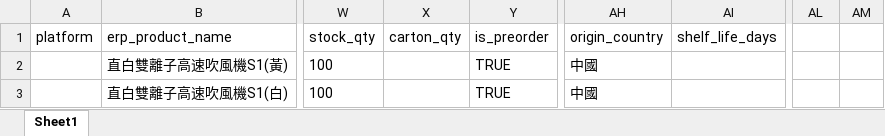
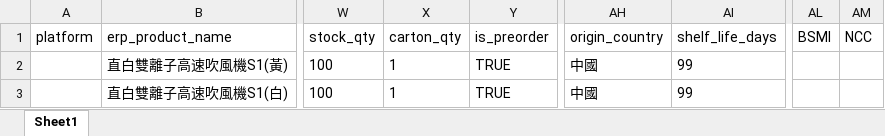
Before and after one commit to ggyy0822/google_sheet, an Excel workbook: data/key對照表.xlsx, sheet Sheet1, drawn as a sheet; only a part is shown, gaps mark what is left out; values as stored, in another font and other column widths than the file's, no borders; the diff names each change by its address in the sheet, - before the commit and + after, or states it on an @@ line.

```diff
--- a/data/key對照表.xlsx (sheet Sheet1)
+++ b/data/key對照表.xlsx (sheet Sheet1)
-AL1: (empty)
+AL1: BSMI
-AM1: (empty)
+AM1: NCC
-X2:X3 (carton_qty): (empty)
+X2:X3 (carton_qty): 1
-AI2:AI3 (shelf_life_days): (empty)
+AI2:AI3 (shelf_life_days): 99
```
Also changed, not shown: 7 other files.
